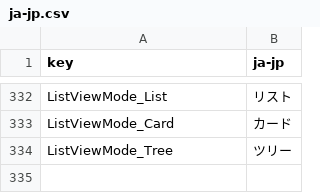
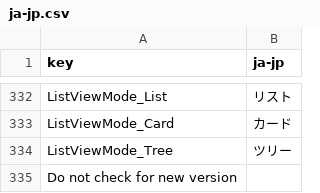
Before and after one commit to 1Remote/1Remote, a CSV file: Ui/Resources/Languages/glossary/ja-jp.csv, drawn as a sheet; only a part is shown, gaps mark what is left out; the diff names each change by its address in the sheet, - before the commit and + after, or states it on an @@ line.

Commit message:
feat: Provide an option to disable update checks. close #968

```diff
--- a/Ui/Resources/Languages/glossary/ja-jp.csv
+++ b/Ui/Resources/Languages/glossary/ja-jp.csv
+row 335: Do not check for new version
```
Also changed, not shown: Ui/Resources/Languages/glossary/pl-pl.csv, Ui/Resources/Languages/glossary/pt-br.csv, 28 other files.
